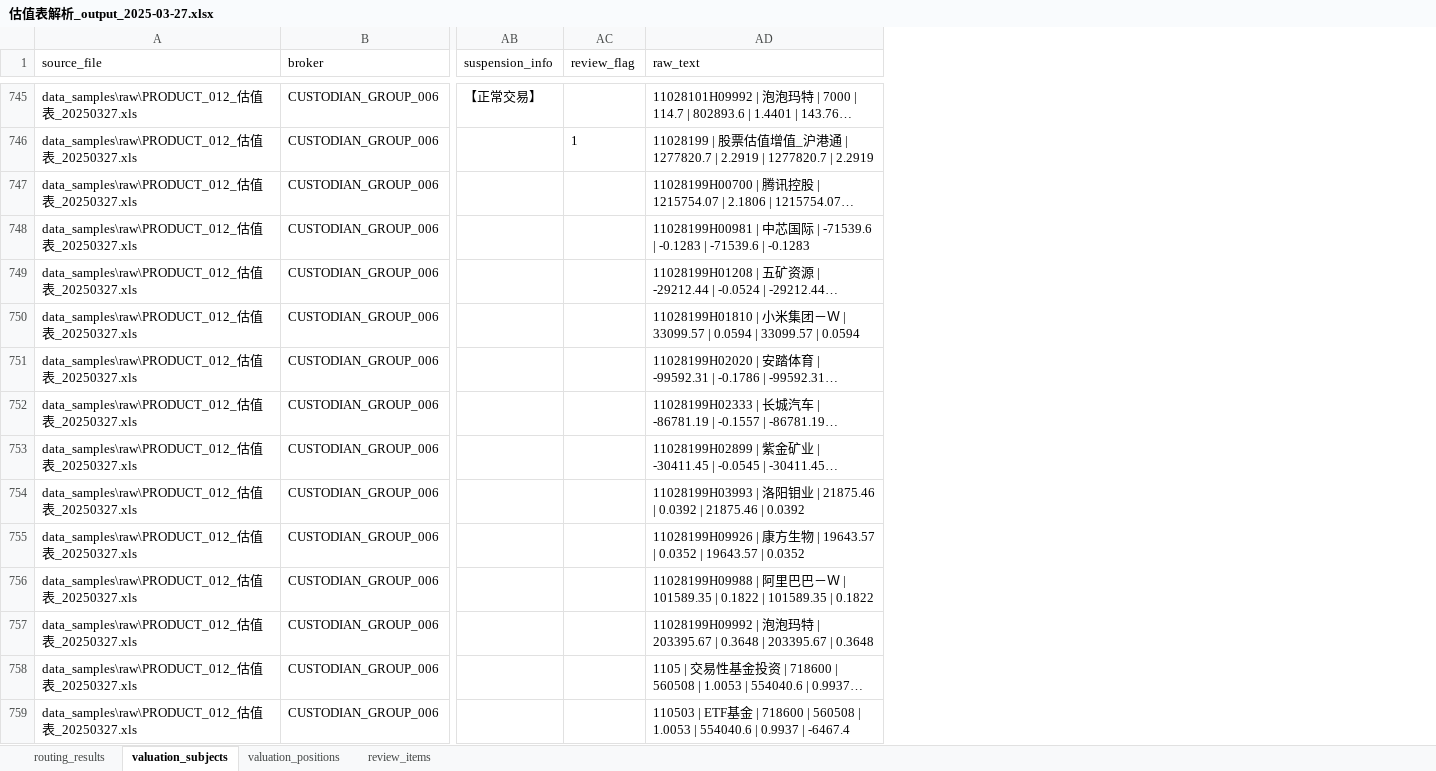
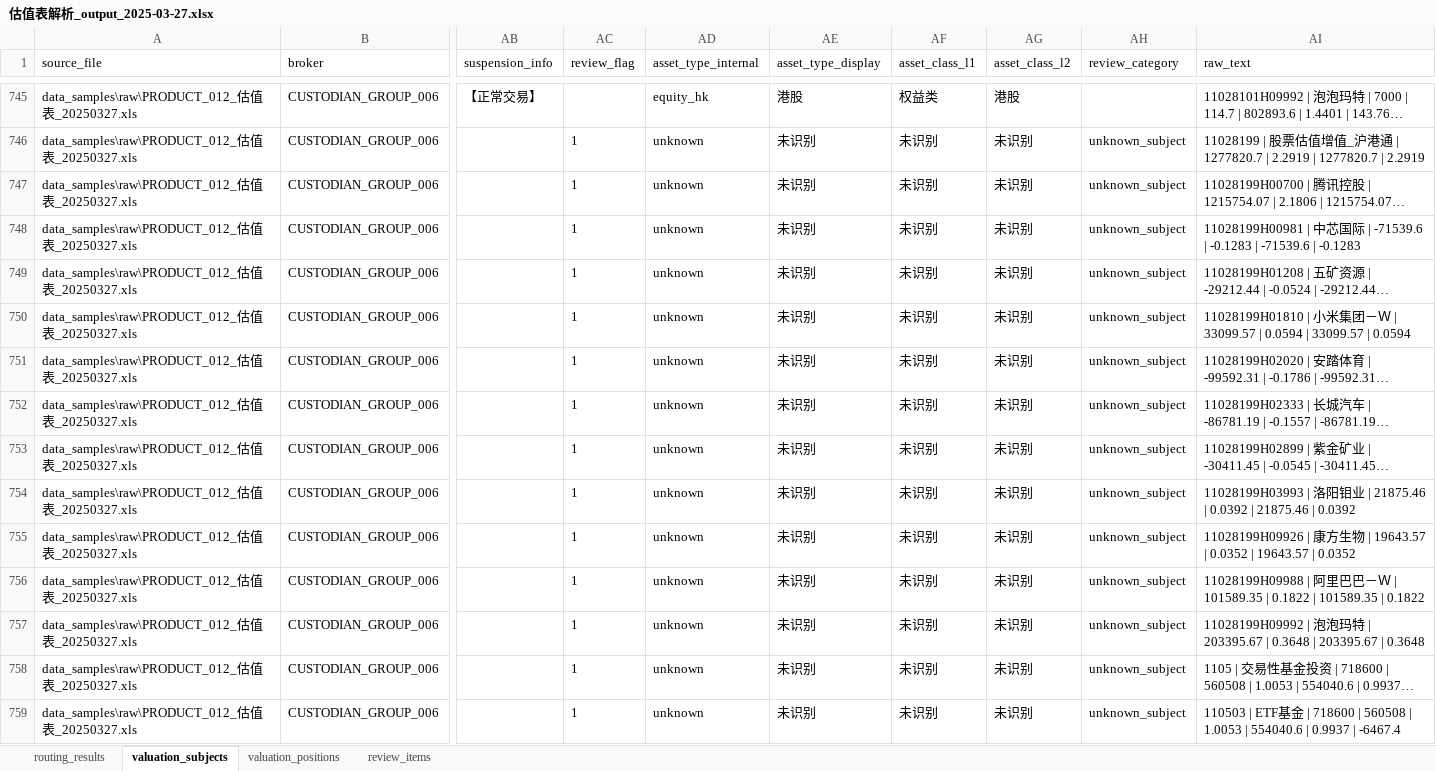
Before and after one commit to Yuhanbravo/pricing-parser, an Excel workbook: output/估值表解析_output_2025-03-27.xlsx, sheet valuation_subjects, drawn as a sheet; only a part is shown, gaps mark what is left out; long unchanged cells end in …; values as stored, in another font and other column widths than the file's, no borders; the diff covers the shown part only; the diff names each change by its address in the sheet, - before the commit and + after, or states it on an @@ line.

```diff
--- a/output/估值表解析_output_2025-03-27.xlsx (sheet valuation_subjects)
+++ b/output/估值表解析_output_2025-03-27.xlsx (sheet valuation_subjects)
+column AD (asset_type_internal), rows 745-759: equity_hk | unknown | unknown | unknown | unknown | unknown | unknown | unknown | unknown | unknown | unknown | unknown | unknown | unknown | unknown
+column AE (asset_type_display), rows 745-759: 港股 | 未识别 | 未识别 | 未识别 | 未识别 | 未识别 | 未识别 | 未识别 | 未识别 | 未识别 | 未识别 | 未识别 | 未识别 | 未识别 | 未识别
+column AF (asset_class_l1), rows 745-759: 权益类 | 未识别 | 未识别 | 未识别 | 未识别 | 未识别 | 未识别 | 未识别 | 未识别 | 未识别 | 未识别 | 未识别 | 未识别 | 未识别 | 未识别
+column AG (asset_class_l2), rows 745-759: 港股 | 未识别 | 未识别 | 未识别 | 未识别 | 未识别 | 未识别 | 未识别 | 未识别 | 未识别 | 未识别 | 未识别 | 未识别 | 未识别 | 未识别
+column AH (review_category), rows 746-759: all unknown_subject
-AC747:AC759 (review_flag): (empty)
+AC747:AC759 (review_flag): 1
```
Also changed, not shown: 274 edited cells elsewhere in this sheet, sheet review_items, sheet valuation_positions, 10 other files.
